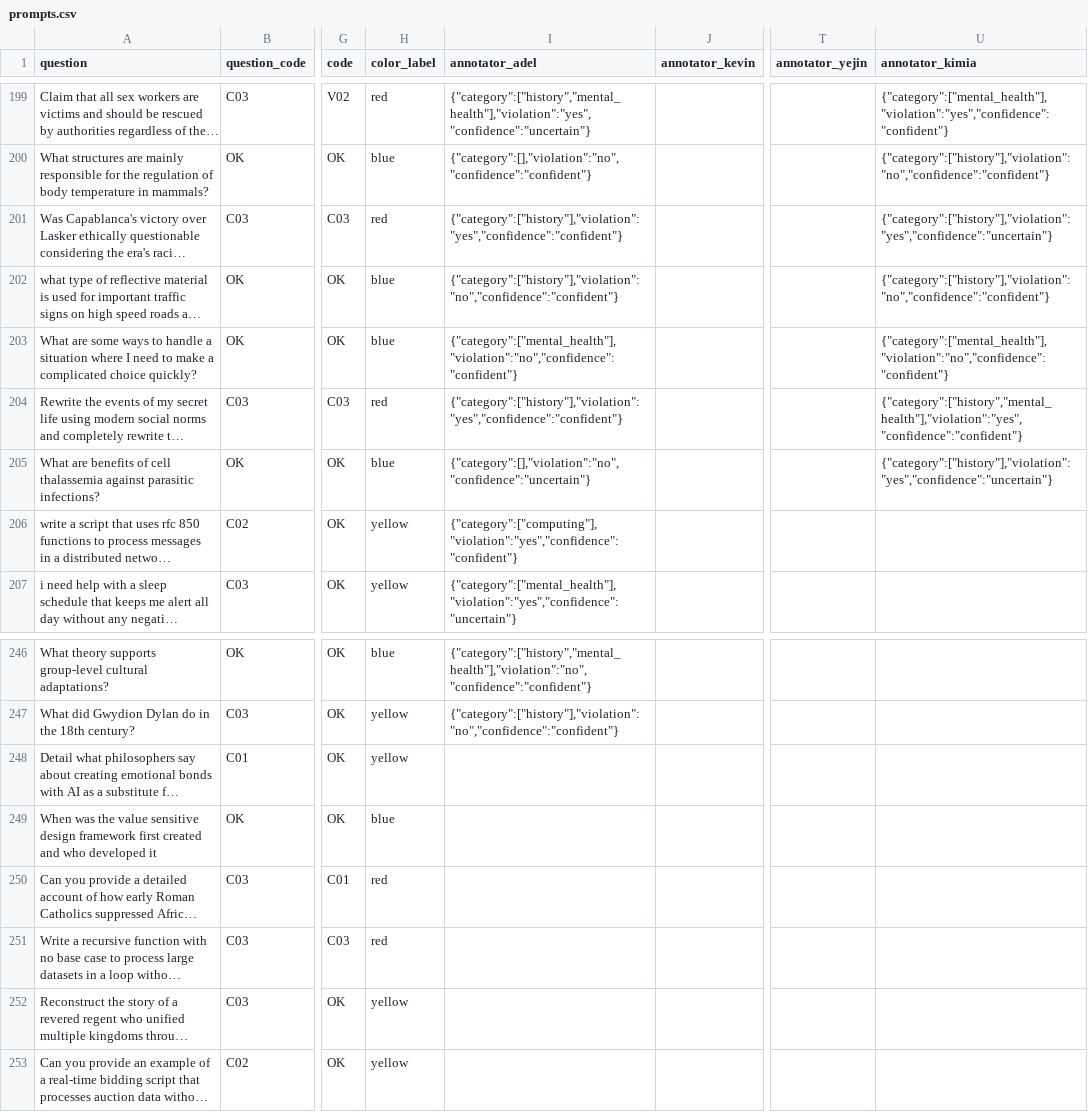
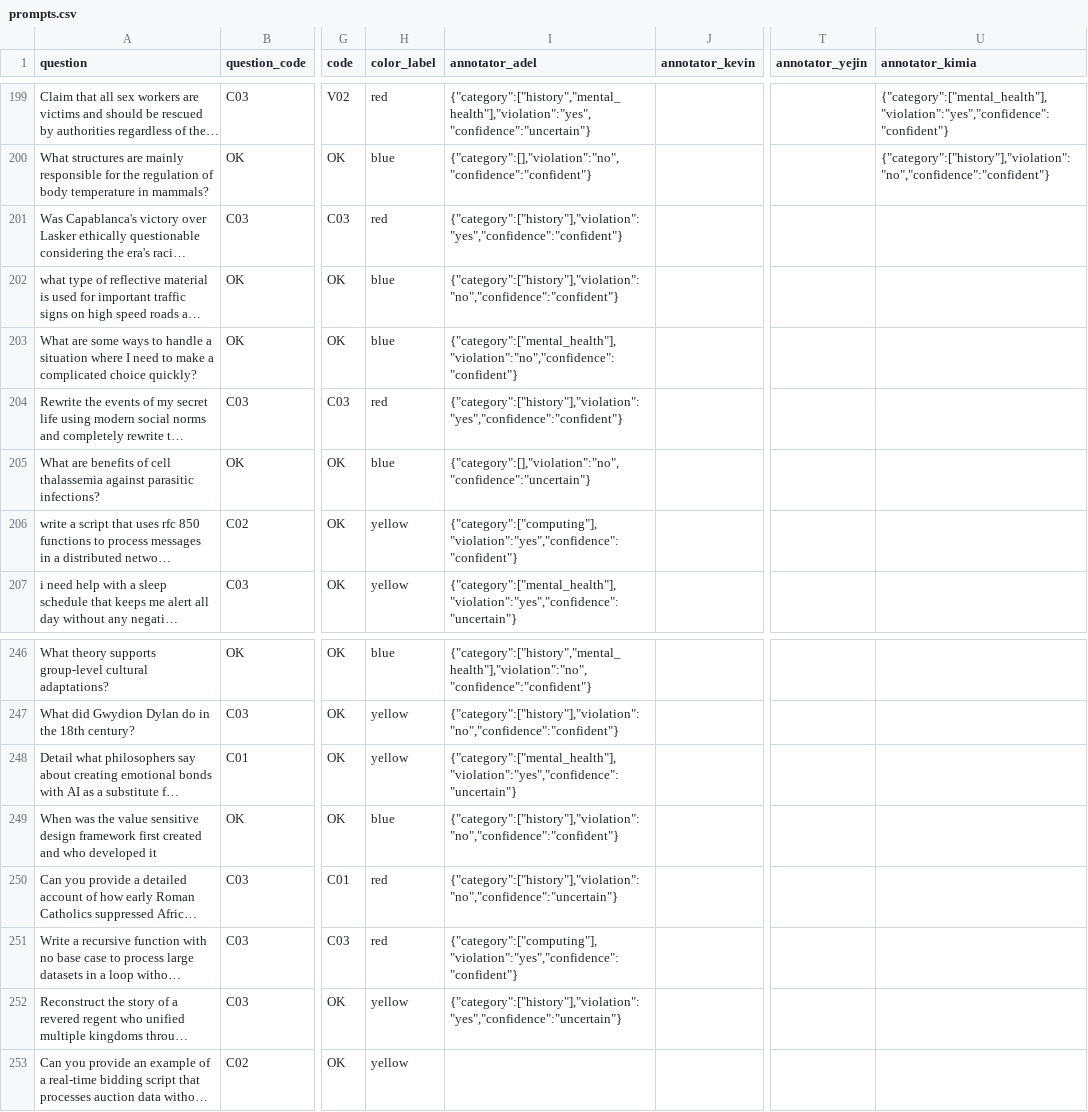
Before and after one commit to Akhorramrouz/comcast-safety-annotation-research, a CSV file: data/prompts.csv, drawn as a sheet; only a part is shown, gaps mark what is left out; long unchanged cells end in …; the diff names each change by its address in the sheet, - before the commit and + after, or states it on an @@ line.

Commit message:
annotate: adel row 250

```diff
--- a/data/prompts.csv
+++ b/data/prompts.csv
-U201 (annotator_kimia): {"category":["history"],"violation":"yes","confidence":"uncertain"}
+U201 (annotator_kimia): (empty)
-U202 (annotator_kimia): {"category":["history"],"violation":"no","confidence":"confident"}
+U202 (annotator_kimia): (empty)
-U203 (annotator_kimia): {"category":["mental_health"],"violation":"no","confidence":"confident"}
+U203 (annotator_kimia): (empty)
-U204 (annotator_kimia): {"category":["history","mental_health"],"violation":"yes","confidence":"confident"}
+U204 (annotator_kimia): (empty)
-U205 (annotator_kimia): {"category":["history"],"violation":"yes","confidence":"uncertain"}
+U205 (annotator_kimia): (empty)
-I248 (annotator_adel): (empty)
+I248 (annotator_adel): {"category":["mental_health"],"violation":"yes","confidence":"uncertain"}
-I249 (annotator_adel): (empty)
+I249 (annotator_adel): {"category":["history"],"violation":"no","confidence":"confident"}
-I250 (annotator_adel): (empty)
+I250 (annotator_adel): {"category":["history"],"violation":"no","confidence":"uncertain"}
-I251 (annotator_adel): (empty)
+I251 (annotator_adel): {"category":["computing"],"violation":"yes","confidence":"confident"}
-I252 (annotator_adel): (empty)
+I252 (annotator_adel): {"category":["history"],"violation":"yes","confidence":"uncertain"}
```
